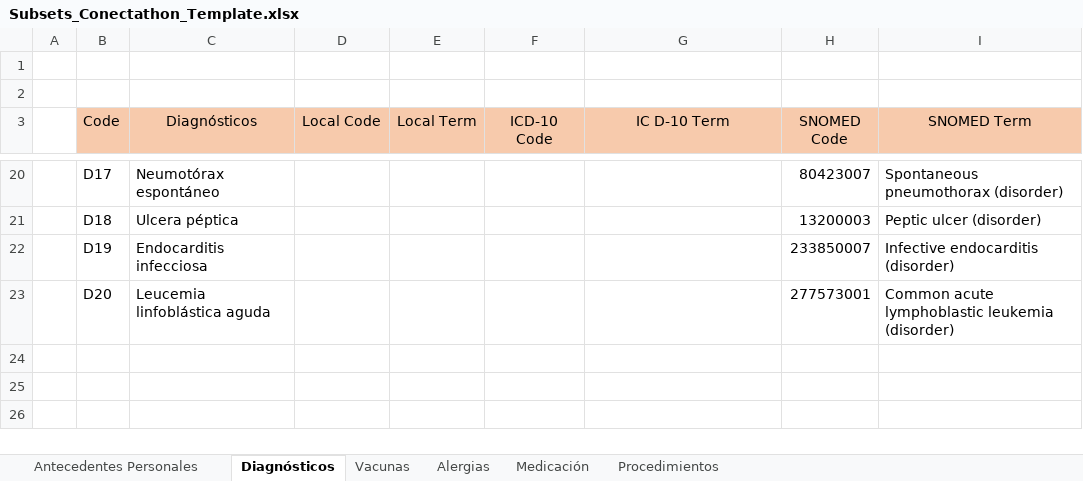
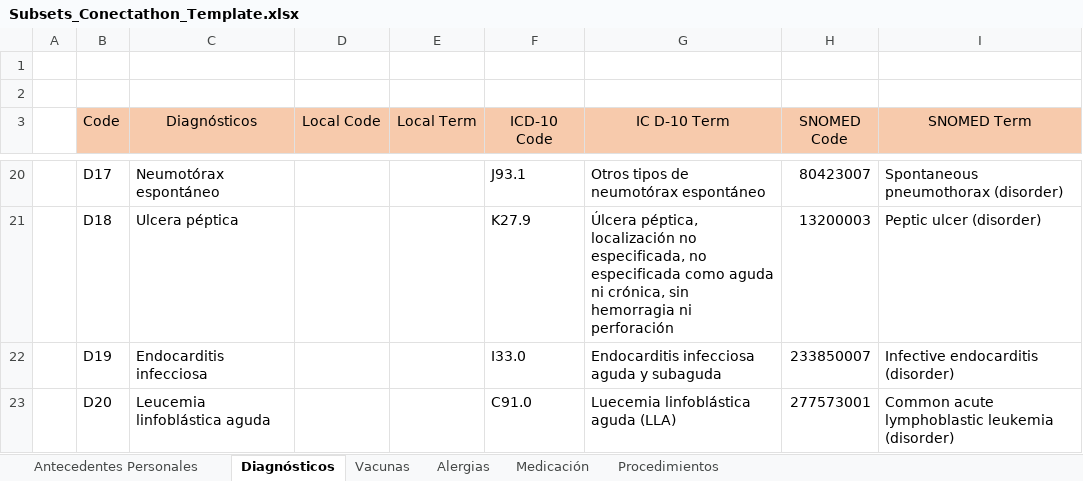
Before and after one commit to RACSEL/IPS-national-backend, an Excel workbook: fhir-terminology/Subsets_Conectathon_Template.xlsx, sheet Diagnósticos, drawn as a sheet; only a part is shown, gaps mark what is left out; values as stored, in another font and other column widths than the file's, no borders; charts and pictures not drawn; the diff covers the shown part only; the diff names each change by its address in the sheet, - before the commit and + after, or states it on an @@ line.

```diff
--- a/fhir-terminology/Subsets_Conectathon_Template.xlsx (sheet Diagnósticos)
+++ b/fhir-terminology/Subsets_Conectathon_Template.xlsx (sheet Diagnósticos)
-F20 (ICD-10 Code): (empty)
+F20 (ICD-10 Code): J93.1
-G20 (IC D-10 Term): (empty)
+G20 (IC D-10 Term): Otros tipos de neumotórax espontáneo
-F21 (ICD-10 Code): (empty)
+F21 (ICD-10 Code): K27.9
-G21 (IC D-10 Term): (empty)
+G21 (IC D-10 Term): Úlcera péptica, localización no especificada, no especificada como aguda ni crónica, sin hemorragia ni perforación
-F22 (ICD-10 Code): (empty)
+F22 (ICD-10 Code): I33.0
-G22 (IC D-10 Term): (empty)
+G22 (IC D-10 Term): Endocarditis infecciosa aguda y subaguda
-F23 (ICD-10 Code): (empty)
+F23 (ICD-10 Code): C91.0
-G23 (IC D-10 Term): (empty)
+G23 (IC D-10 Term): Luecemia linfoblástica aguda (LLA)
```
Also changed, not shown: 32 edited cells elsewhere in this sheet, sheet Antecedentes Personales, sheet Vacunas, sheet Medicación, fhir-terminology/Subsets_Conectathon_Test_Data.xlsx.
